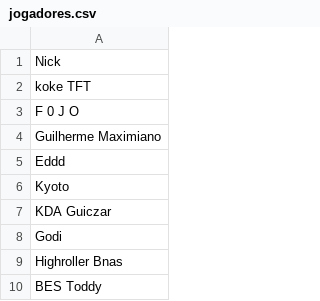
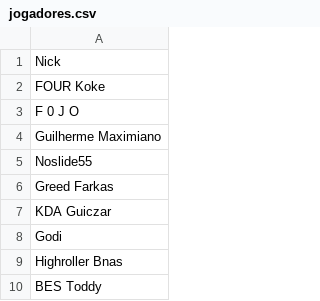
Before and after one commit to arthurslins/tft_liga_dos_leoes, a CSV file: jogadores.csv, drawn as a sheet; only a part is shown; the diff covers the shown part only.

```diff
--- a/jogadores.csv
+++ b/jogadores.csv
@@ -1,7 +1,7 @@
 Nick
-koke TFT
+FOUR Koke
 F 0 J O
 Guilherme Maximiano
-Eddd
-Kyoto
+Noslide55
+Greed Farkas
 KDA Guiczar
```
Also changed, not shown: 24 added rows and 20 edited cells elsewhere in this file, tabela.csv, 8 other files.
